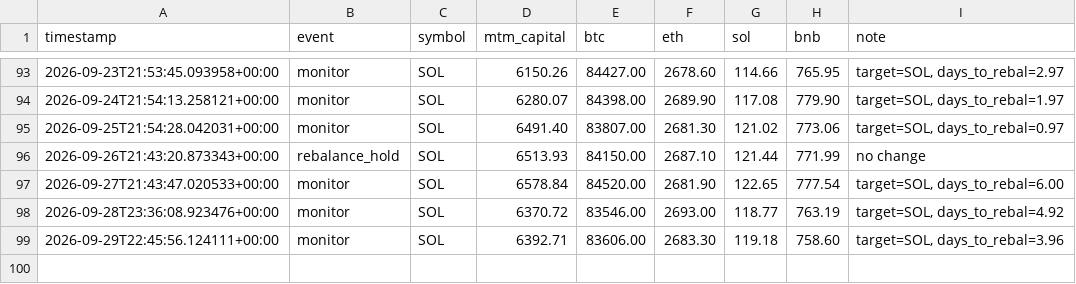
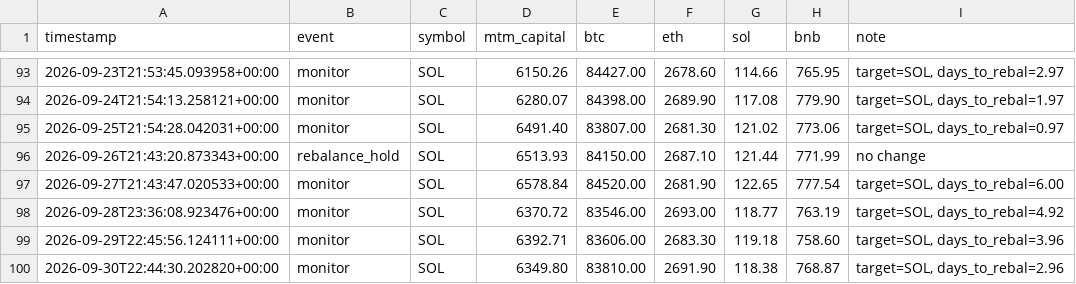
Before and after one commit to lferrari231-glitch/paper-trade-bot, a CSV file: paper_log.csv, drawn as a sheet; only a part is shown, gaps mark what is left out; the diff names each change by its address in the sheet, - before the commit and + after, or states it on an @@ line.

```diff
--- a/paper_log.csv
+++ b/paper_log.csv
+row 100: 2026-09-30T22:44:30.202820+00:00 | monitor | SOL | 6349.80 | 83810.00 | 2691.90 | 118.38 | 768.87 | target=SOL, days_to_rebal=2.96
```
Also changed, not shown: 3 other files.
